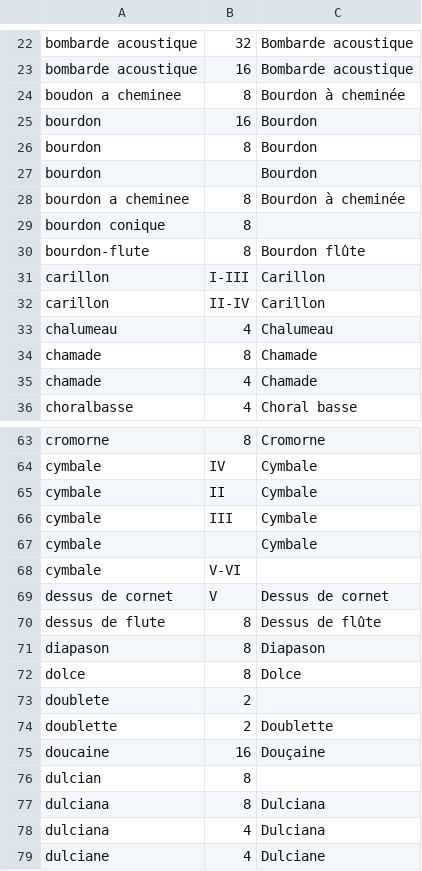
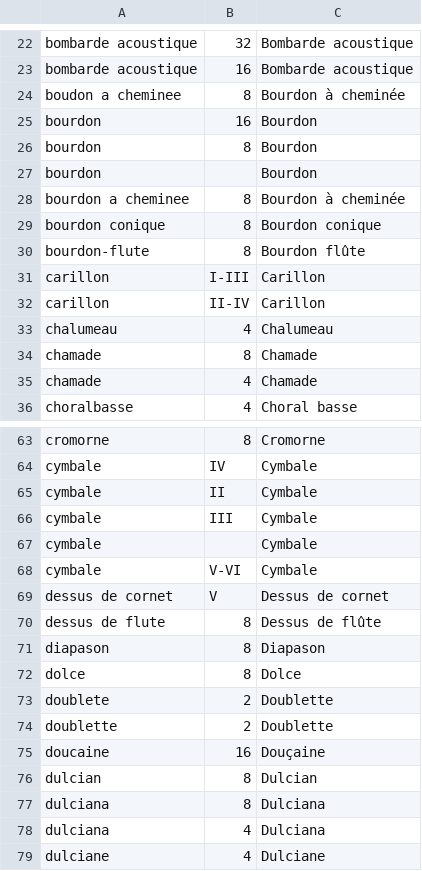
Before and after one commit to patou/paillasse, a CSV file: paysdelaloire/data/jeux.csv, drawn as a sheet; only a part is shown, gaps mark what is left out; the diff covers the shown part only.

```diff
--- a/paysdelaloire/data/jeux.csv
+++ b/paysdelaloire/data/jeux.csv
@@ -28,3 +28,3 @@ bourdon,,Bourdon
 bourdon a cheminee,8,Bourdon à cheminée
-bourdon conique,8,
+bourdon conique,8,Bourdon conique
 bourdon-flute,8,Bourdon flûte
@@ -67,3 +67,3 @@ cymbale,III,Cymbale
 cymbale,,Cymbale
-cymbale,V-VI,
+cymbale,V-VI,Cymbale
 dessus de cornet,V,Dessus de cornet
@@ -72,6 +72,6 @@ diapason,8,Diapason
 dolce,8,Dolce
-doublete,2,
+doublete,2,Doublette
 doublette,2,Doublette
 doucaine,16,Douçaine
-dulcian,8,
+dulcian,8,Dulcian
 dulciana,8,Dulciana
```
Also changed, not shown: 26 edited cells elsewhere in this file.
